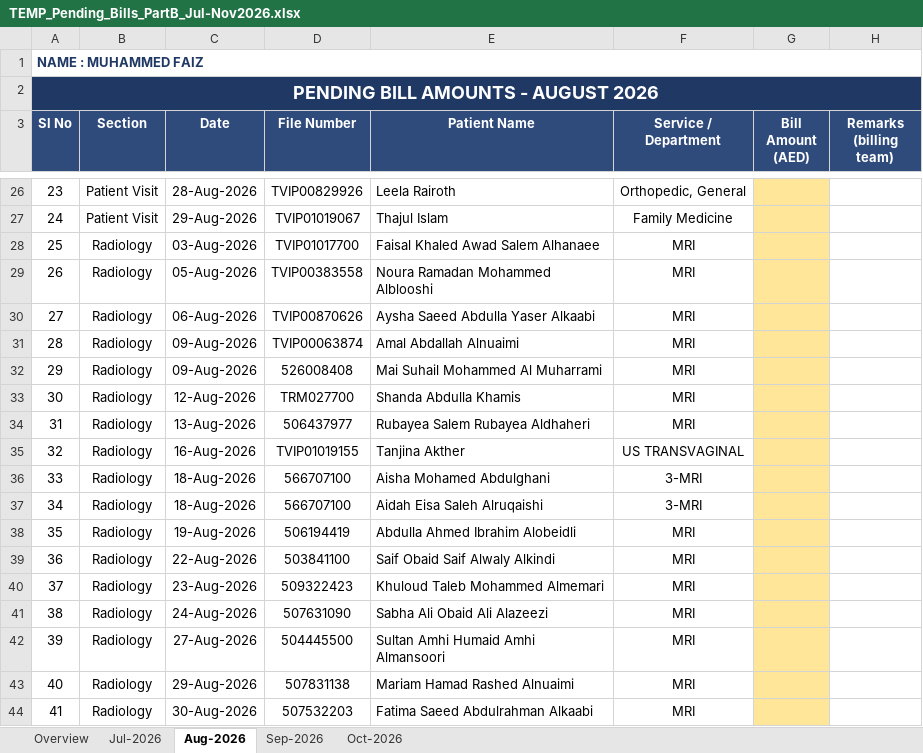
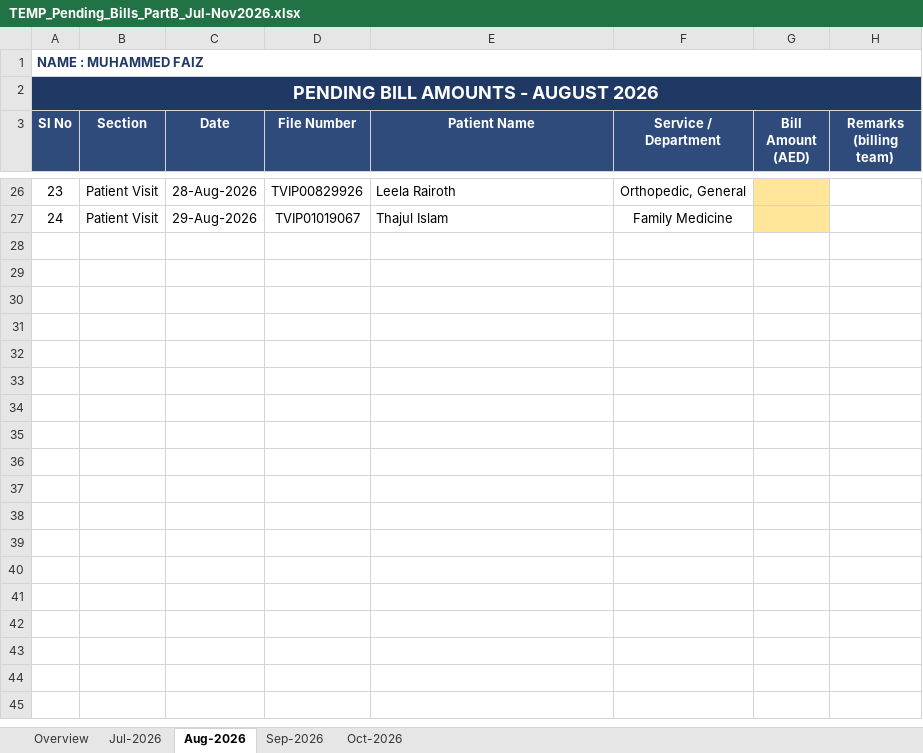
Before and after one commit to faizpachu313-star/patient-report, an Excel workbook: TEMP_Pending_Bills_PartB_Jul-Nov2026.xlsx, sheet Aug-2026, drawn as a sheet; only a part is shown, gaps mark what is left out; values as stored, in another font and other column widths than the file's, no borders; the diff names each change by its address in the sheet, - before the commit and + after, or states it on an @@ line.

```diff
--- a/TEMP_Pending_Bills_PartB_Jul-Nov2026.xlsx (sheet Aug-2026)
+++ b/TEMP_Pending_Bills_PartB_Jul-Nov2026.xlsx (sheet Aug-2026)
-row 28: 25 | Radiology | 03-Aug-2026 | TVIP01017700 | Faisal Khaled Awad Salem Alhanaee | MRI
-row 29: 26 | Radiology | 05-Aug-2026 | TVIP00383558 | Noura Ramadan Mohammed Alblooshi | MRI
-row 30: 27 | Radiology | 06-Aug-2026 | TVIP00870626 | Aysha Saeed Abdulla Yaser Alkaabi | MRI
-row 31: 28 | Radiology | 09-Aug-2026 | TVIP00063874 | Amal Abdallah Alnuaimi | MRI
-row 32: 29 | Radiology | 09-Aug-2026 | 526008408 | Mai Suhail Mohammed Al Muharrami | MRI
-row 33: 30 | Radiology | 12-Aug-2026 | TRM027700 | Shanda Abdulla Khamis | MRI
-row 34: 31 | Radiology | 13-Aug-2026 | 506437977 | Rubayea Salem Rubayea Aldhaheri | MRI
-row 35: 32 | Radiology | 16-Aug-2026 | TVIP01019155 | Tanjina Akther | US TRANSVAGINAL
-row 36: 33 | Radiology | 18-Aug-2026 | 566707100 | Aisha Mohamed Abdulghani | 3-MRI
-row 37: 34 | Radiology | 18-Aug-2026 | 566707100 | Aidah Eisa Saleh Alruqaishi | 3-MRI
-row 38: 35 | Radiology | 19-Aug-2026 | 506194419 | Abdulla Ahmed Ibrahim Alobeidli | MRI
-row 39: 36 | Radiology | 22-Aug-2026 | 503841100 | Saif Obaid Saif Alwaly Alkindi | MRI
-row 40: 37 | Radiology | 23-Aug-2026 | 509322423 | Khuloud Taleb Mohammed Almemari | MRI
-row 41: 38 | Radiology | 24-Aug-2026 | 507631090 | Sabha Ali Obaid Ali Alazeezi | MRI
-row 42: 39 | Radiology | 27-Aug-2026 | 504445500 | Sultan Amhi Humaid Amhi Almansoori | MRI
-row 43: 40 | Radiology | 29-Aug-2026 | 507831138 | Mariam Hamad Rashed Alnuaimi | MRI
-row 44: 41 | Radiology | 30-Aug-2026 | 507532203 | Fatima Saeed Abdulrahman Alkaabi | MRI
```
Also changed, not shown: sheet Sep-2026, sheet Overview, Faiz_Patient_Data_Master_Nov2025-Nov2026.xlsx, TEMP_Part_A_Nov2025-Jun2026.xlsx, 5 other files.
